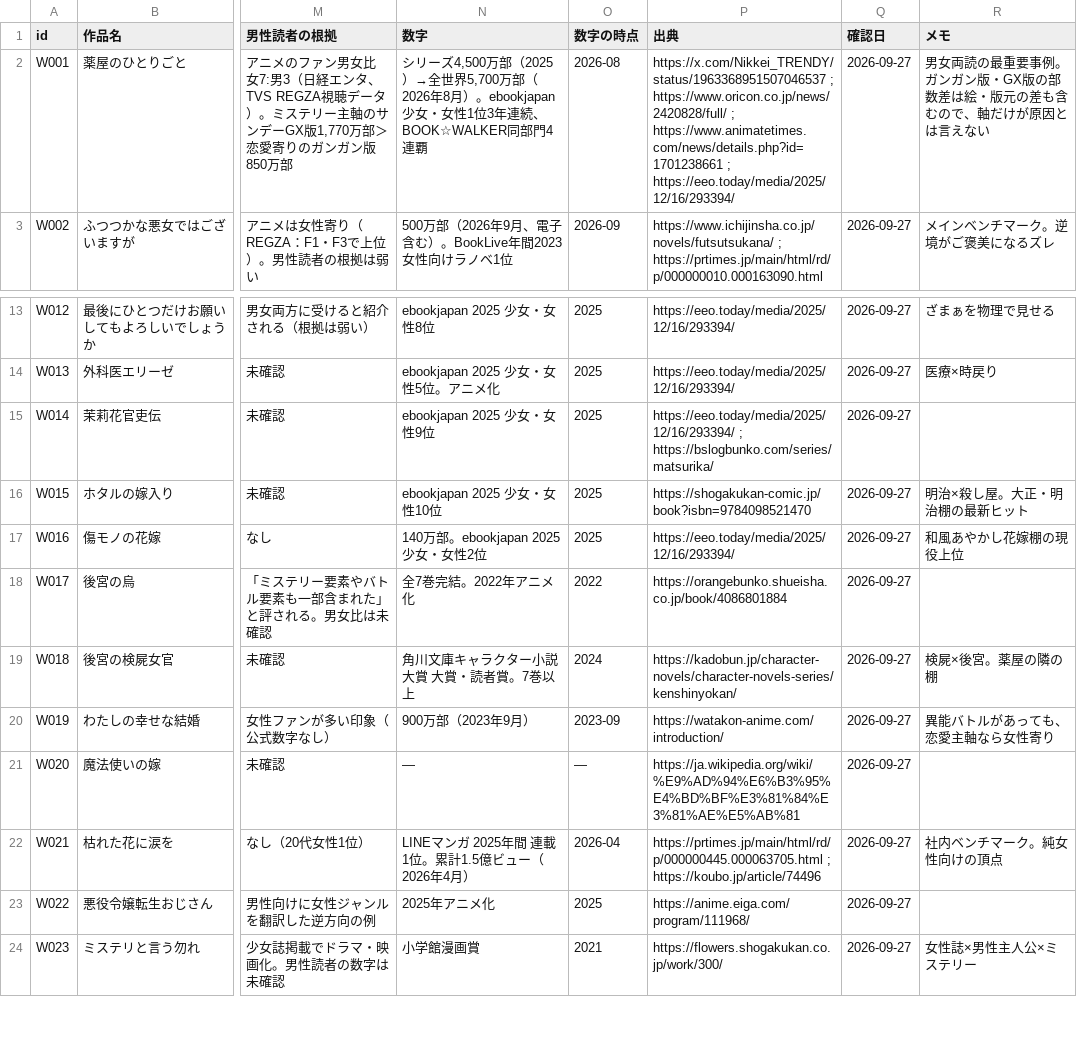
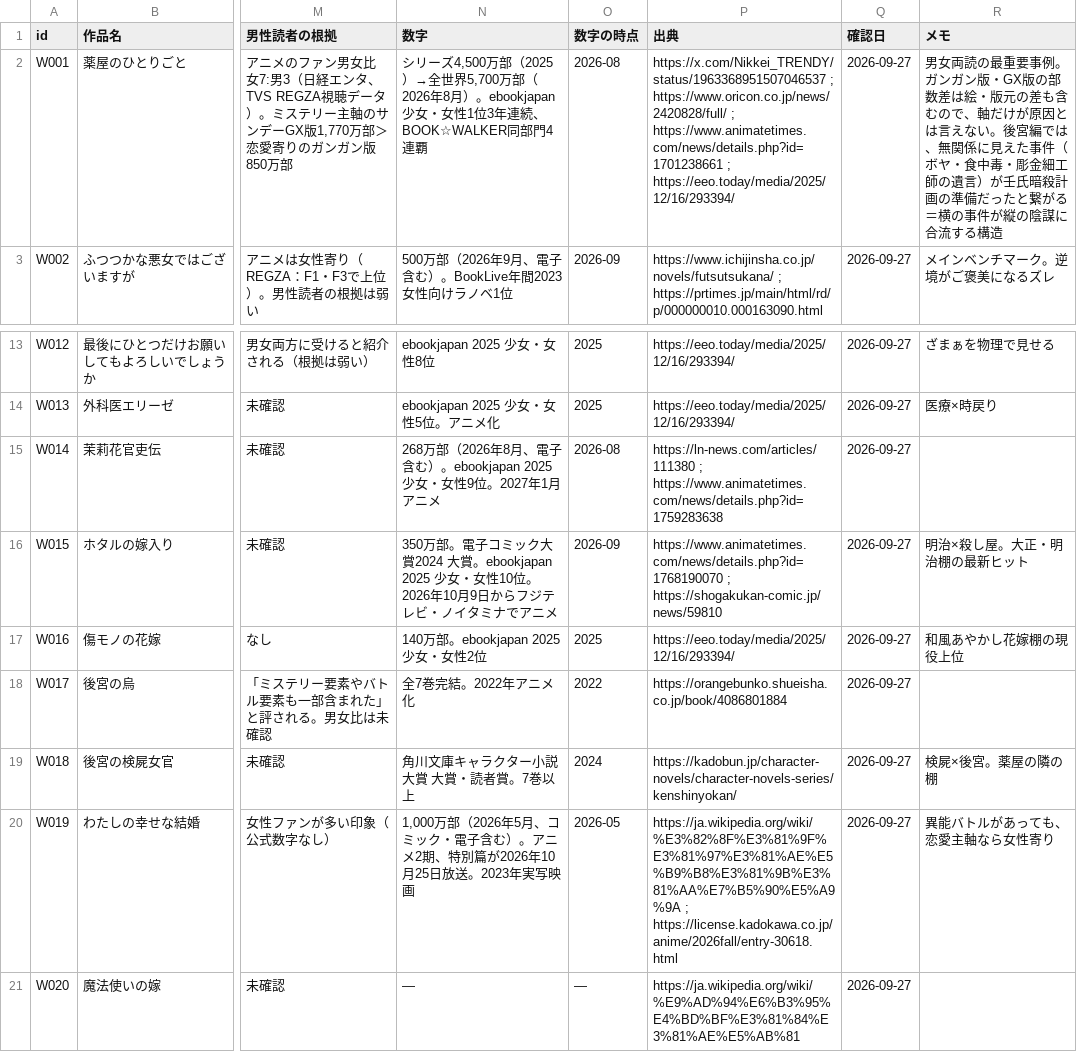
Before and after one commit to cryptomangastudio/cryptomanga-site, a CSV file: .claude/skills/romance-web-novel/data/works.csv, drawn as a sheet; only a part is shown, gaps mark what is left out; the shorter side is filled out with more unchanged rows; the diff names each change by its address in the sheet, - before the commit and + after, or states it on an @@ line.

```diff
--- a/.claude/skills/romance-web-novel/data/works.csv
+++ b/.claude/skills/romance-web-novel/data/works.csv
-R2 (メモ): …言えない
+R2 (メモ): …言えない。後宮編では、無関係に見えた事件（ボヤ・食中毒・彫金細工師の遺言）が壬氏暗殺計画の準備だったと繋がる＝横の事件が縦の陰謀に合流する構造
-N15 (数字): ebookjapan 2025 少女・女性9位
+N15 (数字): 268万部（2026年8月、電子含む）。ebookjapan 2025 少女・女性9位。2027年1月アニメ
-O15 (数字の時点): 2025
+O15 (数字の時点): 2026-08
-P15 (出典): https://eeo.today/media/2025/12/16/293394/ ; https://bslogbunko.com/series/matsurika/
+P15 (出典): https://ln-news.com/articles/111380 ; https://www.animatetimes.com/news/details.php?id=1759283638
-N16 (数字): ebookjapan 2025 少女・女性10位
+N16 (数字): 350万部。電子コミック大賞2024 大賞。ebookjapan 2025 少女・女性10位。2026年10月9日からフジテレビ・ノイタミナでアニメ
-O16 (数字の時点): 2025
+O16 (数字の時点): 2026-09
-P16 (出典): https://shogakukan-comic.jp/book?isbn=9784098521470
+P16 (出典): https://www.animatetimes.com/news/details.php?id=1768190070 ; https://shogakukan-comic.jp/news/59810
-N20 (数字): 900万部（2023年9月）
+N20 (数字): 1,000万部（2026年5月、コミック・電子含む）。アニメ2期、特別篇が2026年10月25日放送。2023年実写映画
-O20 (数字の時点): 2023-09
+O20 (数字の時点): 2026-05
-P20 (出典): https://watakon-anime.com/introduction/
+P20 (出典): https://ja.wikipedia.org/wiki/%E3%82%8F%E3%81%9F%E3%81%97%E3%81%AE%E5%B9%B8%E3%81%9B%E3%81%AA%E7%B5%90%E5%A9%9A ; https://license.kadokawa.co.jp/anime/2026fall/entry-30618.html
```
Also changed, not shown: 2 other files.
